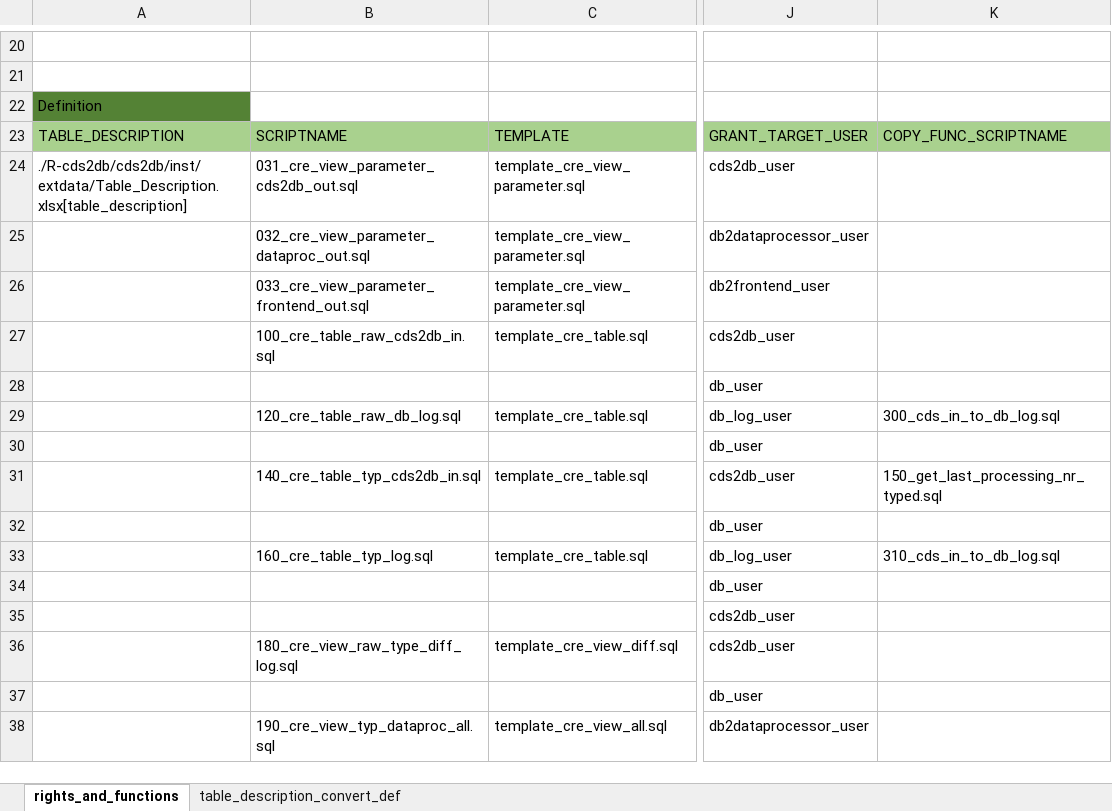
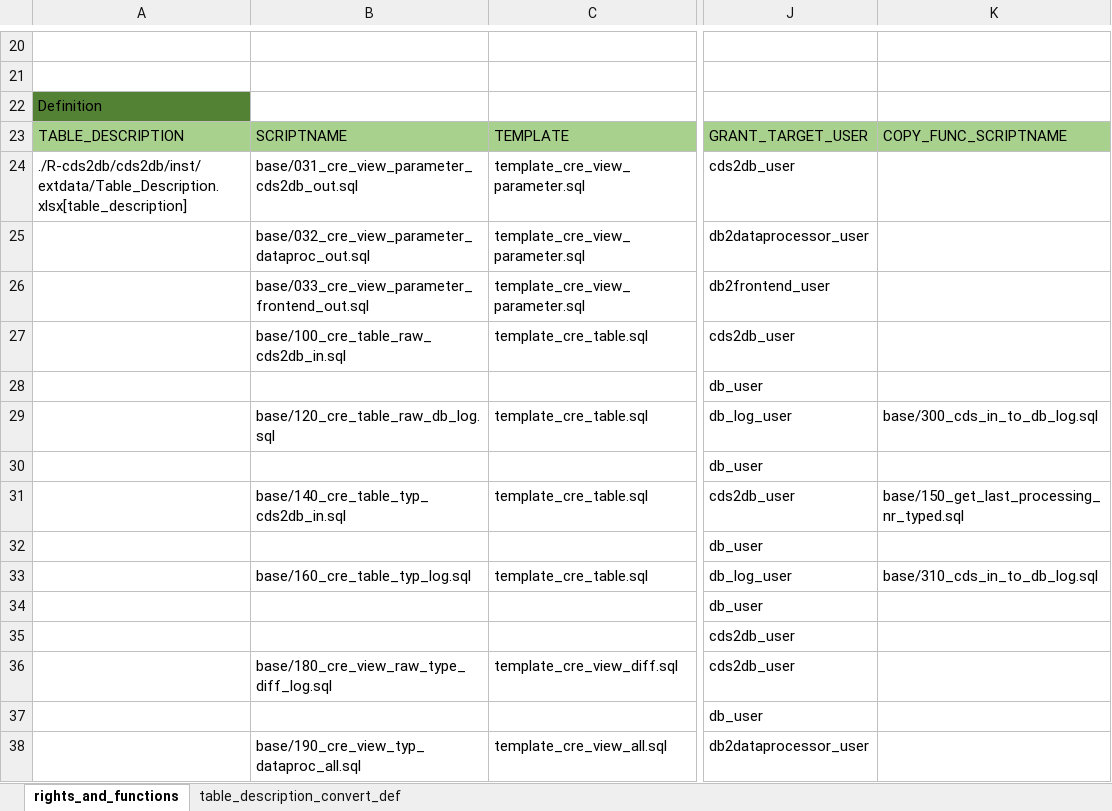
Before and after one commit to medizininformatik-initiative/INTERPOLAR, an Excel workbook: Postgres-cds_hub/sql/template/User_Schema_Rights_Definition.xlsx, sheet rights_and_functions, drawn as a sheet; only a part is shown, gaps mark what is left out; values as stored, in another font and other column widths than the file's, no borders; the diff covers the shown part only; the diff names each change by its address in the sheet, - before the commit and + after, or states it on an @@ line.

```diff
--- a/Postgres-cds_hub/sql/template/User_Schema_Rights_Definition.xlsx (sheet rights_and_functions)
+++ b/Postgres-cds_hub/sql/template/User_Schema_Rights_Definition.xlsx (sheet rights_and_functions)
-B24: 031_cre_view_parameter_cds2db_out.sql
+B24: base/031_cre_view_parameter_cds2db_out.sql
-B25: 032_cre_view_parameter_dataproc_out.sql
+B25: base/032_cre_view_parameter_dataproc_out.sql
-B26: 033_cre_view_parameter_frontend_out.sql
+B26: base/033_cre_view_parameter_frontend_out.sql
-B27: 100_cre_table_raw_cds2db_in.sql
+B27: base/100_cre_table_raw_cds2db_in.sql
-B29: 120_cre_table_raw_db_log.sql
+B29: base/120_cre_table_raw_db_log.sql
-K29: 300_cds_in_to_db_log.sql
+K29: base/300_cds_in_to_db_log.sql
-B31: 140_cre_table_typ_cds2db_in.sql
+B31: base/140_cre_table_typ_cds2db_in.sql
-K31: 150_get_last_processing_nr_typed.sql
+K31: base/150_get_last_processing_nr_typed.sql
-B33: 160_cre_table_typ_log.sql
+B33: base/160_cre_table_typ_log.sql
-K33: 310_cds_in_to_db_log.sql
+K33: base/310_cds_in_to_db_log.sql
-B36: 180_cre_view_raw_type_diff_log.sql
+B36: base/180_cre_view_raw_type_diff_log.sql
-B38: 190_cre_view_typ_dataproc_all.sql
+B38: base/190_cre_view_typ_dataproc_all.sql
```
Also changed, not shown: 1 added row, 1 removed row and 29 edited cells elsewhere in this sheet, 1 other file.
